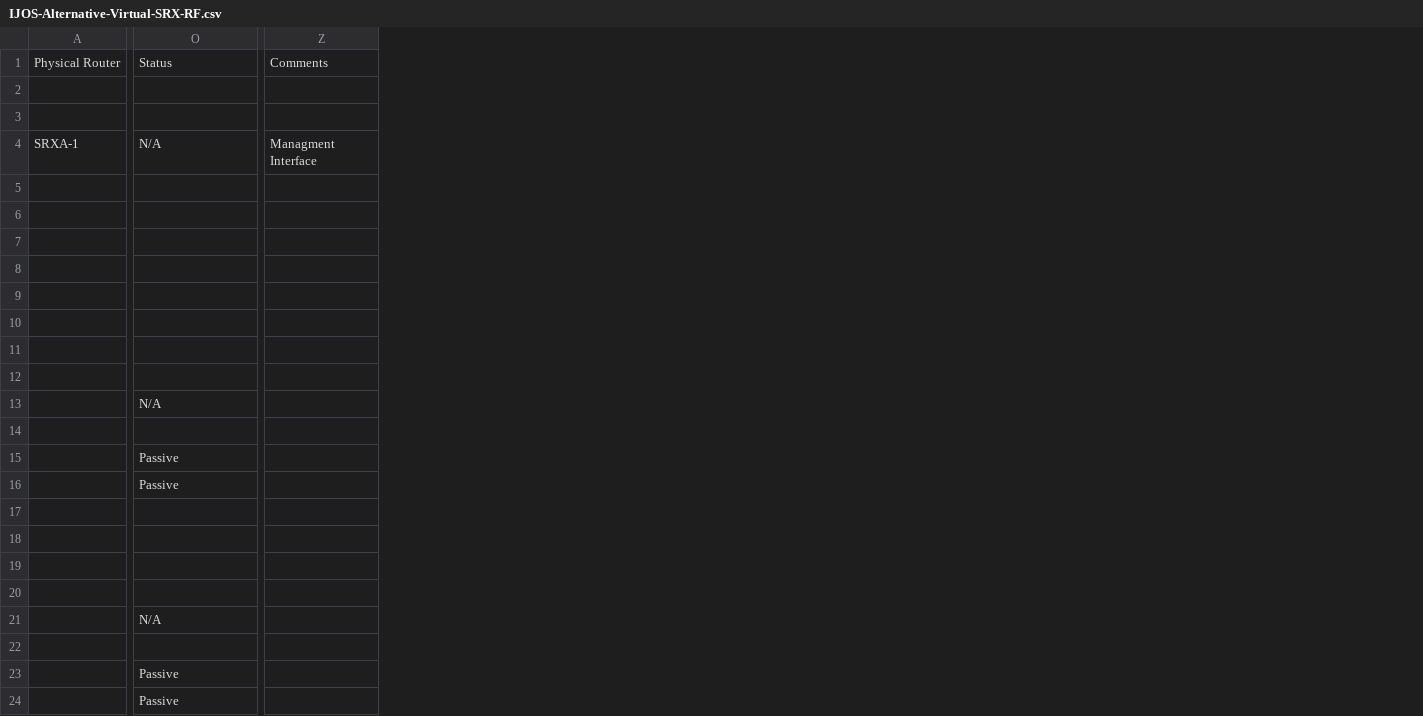
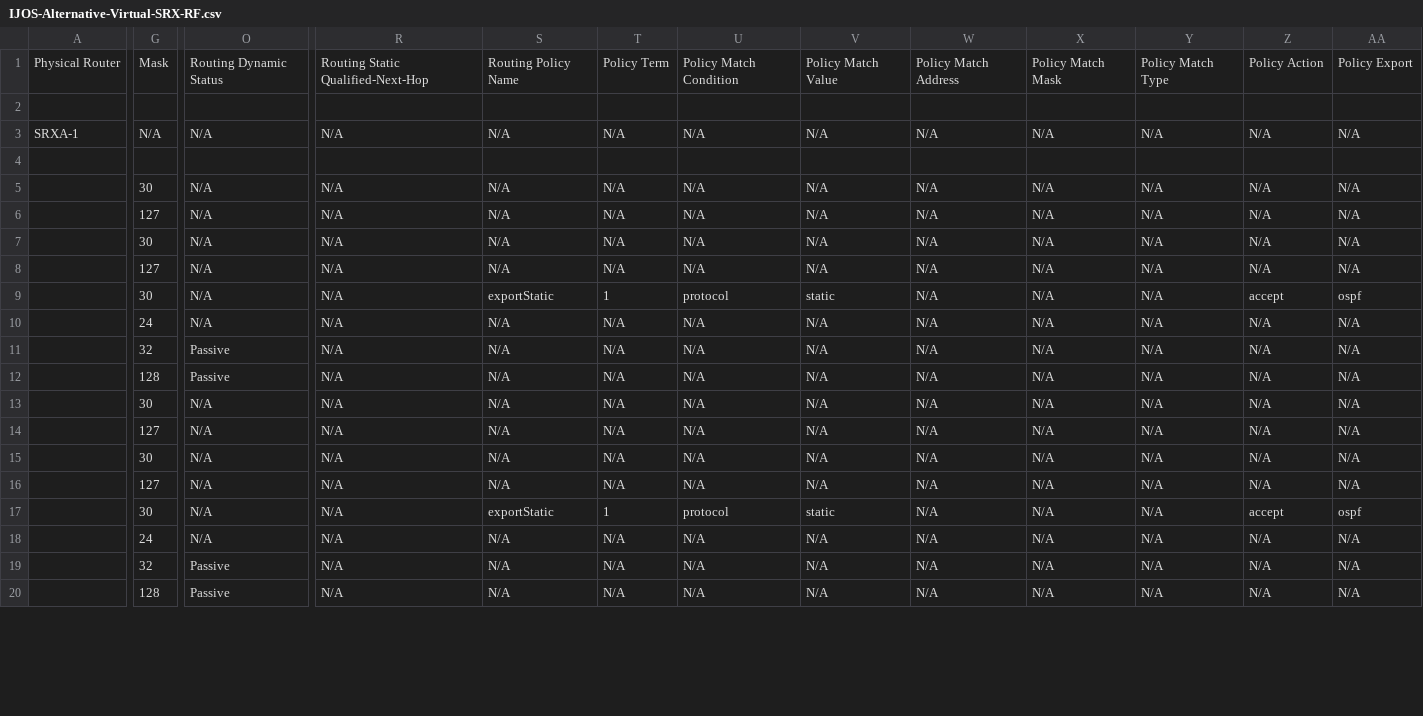
Before and after one commit to lydiavasileva/LLD-to-junos-config, a CSV file: IJOS-Alternative-Virtual-SRX-RF.csv, drawn as a sheet; only a part is shown, gaps mark what is left out; removed rows and columns are numbered as before the commit, all else as after; rows hold the shown columns only; the diff covers the shown part only; the diff names each change by its address in the sheet, - before the commit and + after, or states it on an @@ line.

```diff
--- a/IJOS-Alternative-Virtual-SRX-RF.csv
+++ b/IJOS-Alternative-Virtual-SRX-RF.csv
+column G, row 1: Mask; rows 5-20: 30 | 127 | 30 | 127 | 30 | 24 | 32 | 128 | 30 | 127 | 30 | 127 | 30 | 24 | 32 | 128
-column Z, row 1: Comments
+column R, row 1: Routing Static Qualified-Next-Hop; rows 5-20: all N/A
+column S, row 1: Routing Policy Name; rows 5-20: N/A | N/A | N/A | N/A | exportStatic | N/A | N/A | N/A | N/A | N/A | N/A | N/A | exportStatic | N/A | N/A | N/A
+column T, row 1: Policy Term; rows 5-20: N/A | N/A | N/A | N/A | 1 | N/A | N/A | N/A | N/A | N/A | N/A | N/A | 1 | N/A | N/A | N/A
+column U, row 1: Policy Match Condition; rows 5-20: N/A | N/A | N/A | N/A | protocol | N/A | N/A | N/A | N/A | N/A | N/A | N/A | protocol | N/A | N/A | N/A
+column V, row 1: Policy Match Value; rows 5-20: N/A | N/A | N/A | N/A | static | N/A | N/A | N/A | N/A | N/A | N/A | N/A | static | N/A | N/A | N/A
+column W, row 1: Policy Match Address; rows 5-20: all N/A
+column X, row 1: Policy Match Mask; rows 5-20: all N/A
+column Y, row 1: Policy Match Type; rows 5-20: all N/A
+column Z, row 1: Policy Action; rows 5-20: N/A | N/A | N/A | N/A | accept | N/A | N/A | N/A | N/A | N/A | N/A | N/A | accept | N/A | N/A | N/A
+column AA, row 1: Policy Export; rows 5-20: N/A | N/A | N/A | N/A | ospf | N/A | N/A | N/A | N/A | N/A | N/A | N/A | ospf | N/A | N/A | N/A
-O1: Status
+O1: Routing Dynamic Status
+row 3: SRXA-1 | N/A | N/A | N/A | N/A | N/A | N/A | N/A | N/A | N/A | N/A | N/A | N/A
-row 4: SRXA-1 | N/A | Managment Interface
-row 5: (empty)
-row 6: (empty)
-row 7: (empty)
-row 8: (empty)
-O5:O8: (empty)
+O5:O8: N/A
-O10: (empty)
+O10: N/A
-O13:O16: (empty)
+O13:O16: N/A
-O18: (empty)
+O18: N/A
```
Also changed, not shown: 3 added columns, 9 removed columns and 9 edited cells elsewhere in this file, IJOS-Alternative-Virtual-SRX-RP.csv, 6 other files.
